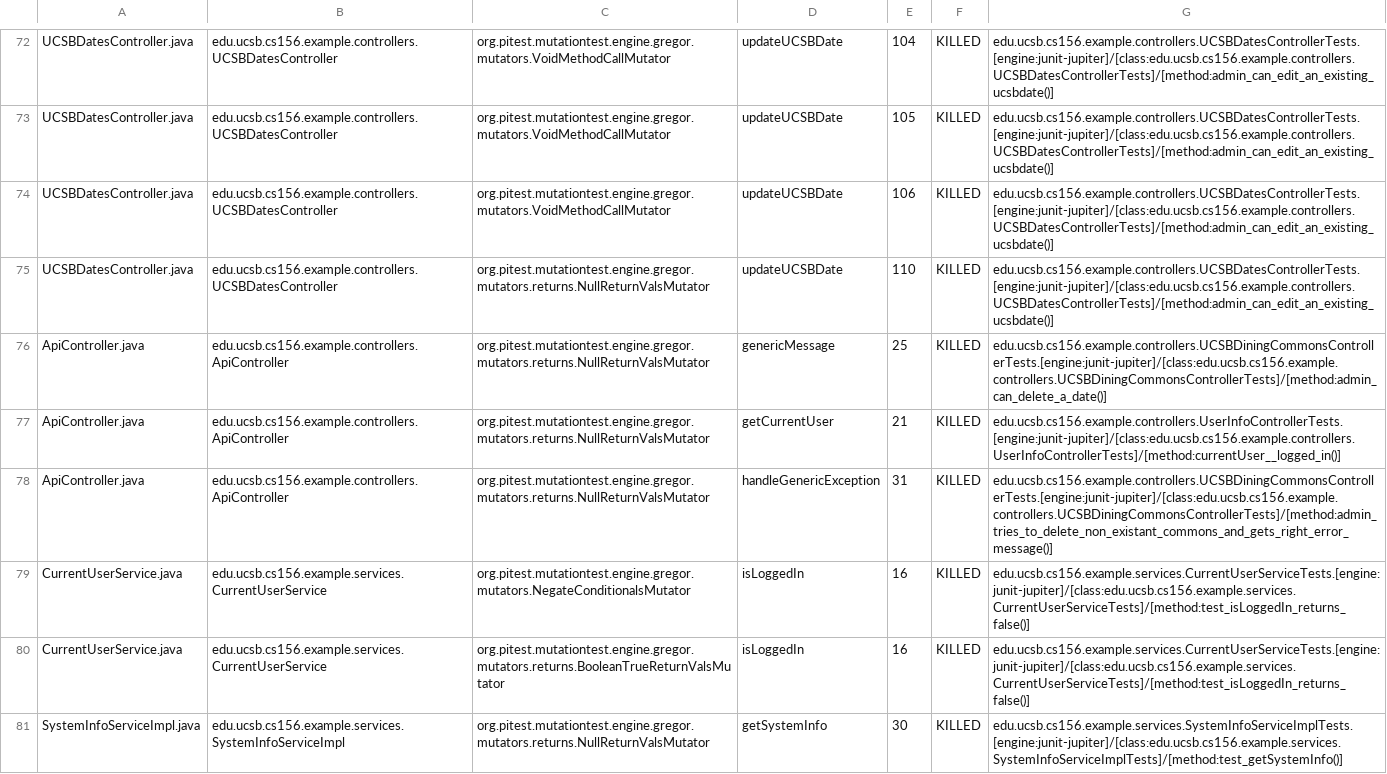
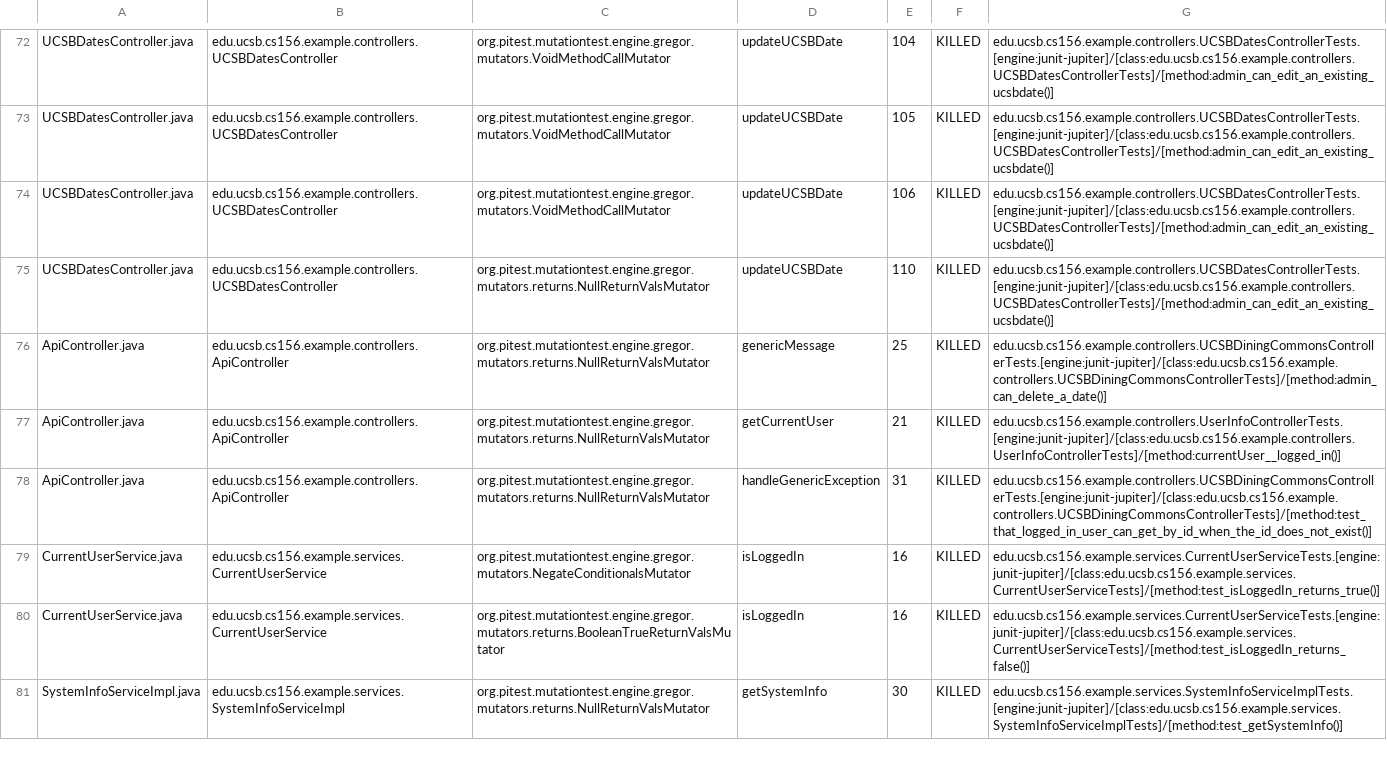
Before and after one commit to ucsb-cs156-w24/team02-w24-7pm-4, a CSV file: prs/57/pitest/mutations.csv, drawn as a sheet; only a part is shown, gaps mark what is left out.

Commit message:
Deploying to gh-pages from @ ucsb-cs156-w24/team02-w24-7pm-4@4bfe616edd67d7e0cff6ce31c31b62cc604c6c74 🚀

```diff
--- a/prs/57/pitest/mutations.csv
+++ b/prs/57/pitest/mutations.csv
@@ -77,4 +77,4 @@ ApiController.java,edu.ucsb.cs156.example.controllers.ApiController,org.pitest.m
 ApiController.java,edu.ucsb.cs156.example.controllers.ApiController,org.pitest.mutationtest.engine.gregor.mutators.returns.NullReturnValsMutator,getCurrentUser,21,KILLED,edu.ucsb.cs156.example.controllers.UserInfoControllerTests.[engine:junit-jupiter]/[class:edu.ucsb.cs156.example.controllers.UserInfoControllerTests]/[method:currentUser__logged_in()]
-ApiController.java,edu.ucsb.cs156.example.controllers.ApiController,org.pitest.mutationtest.engine.gregor.mutators.returns.NullReturnValsMutator,handleGenericException,31,KILLED,edu.ucsb.cs156.example.controllers.UCSBDiningCommonsControllerTests.[engine:junit-jupiter]/[class:edu.ucsb.cs156.example.controllers.UCSBDiningCommonsControllerTests]/[method:admin_tries_to_delete_non_existant_commons_and_gets_right_error_message()]
-CurrentUserService.java,edu.ucsb.cs156.example.services.CurrentUserService,org.pitest.mutationtest.engine.gregor.mutators.NegateConditionalsMutator,isLoggedIn,16,KILLED,edu.ucsb.cs156.example.services.CurrentUserServiceTests.[engine:junit-jupiter]/[class:edu.ucsb.cs156.example.services.CurrentUserServiceTests]/[method:test_isLoggedIn_returns_false()]
+ApiController.java,edu.ucsb.cs156.example.controllers.ApiController,org.pitest.mutationtest.engine.gregor.mutators.returns.NullReturnValsMutator,handleGenericException,31,KILLED,edu.ucsb.cs156.example.controllers.UCSBDiningCommonsControllerTests.[engine:junit-jupiter]/[class:edu.ucsb.cs156.example.controllers.UCSBDiningCommonsControllerTests]/[method:test_that_logged_in_user_can_get_by_id_when_the_id_does_not_exist()]
+CurrentUserService.java,edu.ucsb.cs156.example.services.CurrentUserService,org.pitest.mutationtest.engine.gregor.mutators.NegateConditionalsMutator,isLoggedIn,16,KILLED,edu.ucsb.cs156.example.services.CurrentUserServiceTests.[engine:junit-jupiter]/[class:edu.ucsb.cs156.example.services.CurrentUserServiceTests]/[method:test_isLoggedIn_returns_true()]
 CurrentUserService.java,edu.ucsb.cs156.example.services.CurrentUserService,org.pitest.mutationtest.engine.gregor.mutators.returns.BooleanTrueReturnValsMutator,isLoggedIn,16,KILLED,edu.ucsb.cs156.example.services.CurrentUserServiceTests.[engine:junit-jupiter]/[class:edu.ucsb.cs156.example.services.CurrentUserServiceTests]/[method:test_isLoggedIn_returns_false()]
```
Also changed, not shown: 13 other files.
